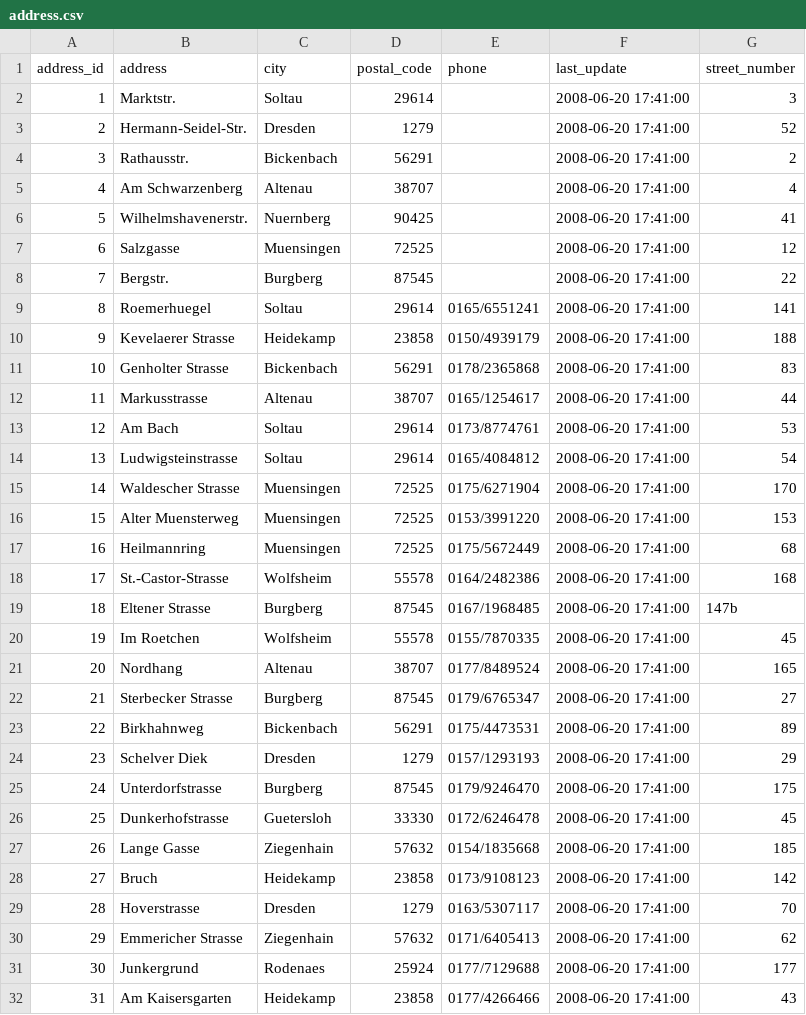
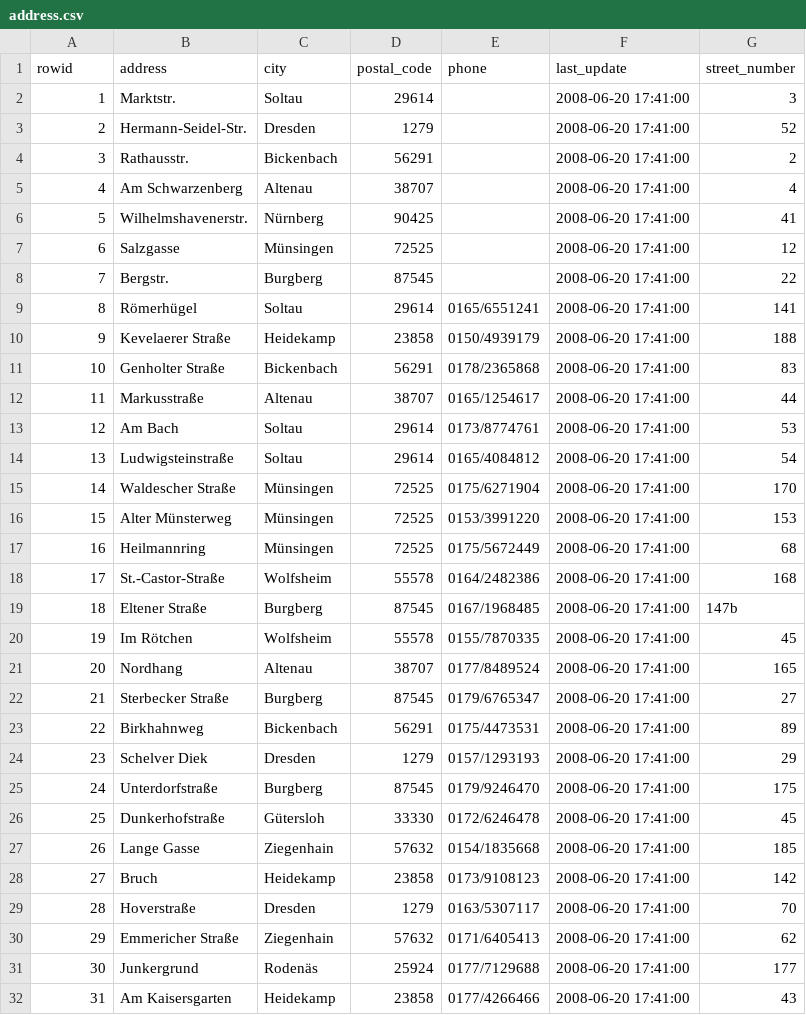
Before and after one commit to brrrachel/MultCaseNotionLogExtr, a CSV file: data/Online_Rental_Shop/ownDataBaseData/address.csv, drawn as a sheet; only a part is shown; the diff covers the shown part only.

```diff
--- a/data/Online_Rental_Shop/ownDataBaseData/address.csv
+++ b/data/Online_Rental_Shop/ownDataBaseData/address.csv
@@ -1,2 +1,2 @@
-address_id;address;city;postal_code;phone;last_update;street_number
+rowid;address;city;postal_code;phone;last_update;street_number
 1;Marktstr.;Soltau;29614;;2008-06-20 17:41:00;3
@@ -5,28 +5,28 @@ address_id;address;city;postal_code;phone;last_update;street_number
 4;Am Schwarzenberg;Altenau;38707;;2008-06-20 17:41:00;4
-5;Wilhelmshavenerstr.;Nuernberg;90425;;2008-06-20 17:41:00;41
-6;Salzgasse;Muensingen;72525;;2008-06-20 17:41:00;12
+5;Wilhelmshavenerstr.;Nürnberg;90425;;2008-06-20 17:41:00;41
+6;Salzgasse;Münsingen;72525;;2008-06-20 17:41:00;12
 7;Bergstr.;Burgberg;87545;;2008-06-20 17:41:00;22
-8;Roemerhuegel;Soltau;29614;0165/6551241;2008-06-20 17:41:00;141
-9;Kevelaerer Strasse;Heidekamp;23858;0150/4939179;2008-06-20 17:41:00;188
-10;Genholter Strasse;Bickenbach;56291;0178/2365868;2008-06-20 17:41:00;83
-11;Markusstrasse;Altenau;38707;0165/1254617;2008-06-20 17:41:00;44
+8;Römerhügel;Soltau;29614;0165/6551241;2008-06-20 17:41:00;141
+9;Kevelaerer Straße;Heidekamp;23858;0150/4939179;2008-06-20 17:41:00;188
+10;Genholter Straße;Bickenbach;56291;0178/2365868;2008-06-20 17:41:00;83
+11;Markusstraße;Altenau;38707;0165/1254617;2008-06-20 17:41:00;44
 12;Am Bach;Soltau;29614;0173/8774761;2008-06-20 17:41:00;53
-13;Ludwigsteinstrasse;Soltau;29614;0165/4084812;2008-06-20 17:41:00;54
-14;Waldescher Strasse;Muensingen;72525;0175/6271904;2008-06-20 17:41:00;170
-15;Alter Muensterweg;Muensingen;72525;0153/3991220;2008-06-20 17:41:00;153
-16;Heilmannring;Muensingen;72525;0175/5672449;2008-06-20 17:41:00;68
-17;St.-Castor-Strasse;Wolfsheim;55578;0164/2482386;2008-06-20 17:41:00;168
-18;Eltener Strasse;Burgberg;87545;0167/1968485;2008-06-20 17:41:00;147b
-19;Im Roetchen;Wolfsheim;55578;0155/7870335;2008-06-20 17:41:00;45
+13;Ludwigsteinstraße;Soltau;29614;0165/4084812;2008-06-20 17:41:00;54
+14;Waldescher Straße;Münsingen;72525;0175/6271904;2008-06-20 17:41:00;170
+15;Alter Münsterweg;Münsingen;72525;0153/3991220;2008-06-20 17:41:00;153
+16;Heilmannring;Münsingen;72525;0175/5672449;2008-06-20 17:41:00;68
+17;St.-Castor-Straße;Wolfsheim;55578;0164/2482386;2008-06-20 17:41:00;168
+18;Eltener Straße;Burgberg;87545;0167/1968485;2008-06-20 17:41:00;147b
+19;Im Rötchen;Wolfsheim;55578;0155/7870335;2008-06-20 17:41:00;45
 20;Nordhang;Altenau;38707;0177/8489524;2008-06-20 17:41:00;165
-21;Sterbecker Strasse;Burgberg;87545;0179/6765347;2008-06-20 17:41:00;27
+21;Sterbecker Straße;Burgberg;87545;0179/6765347;2008-06-20 17:41:00;27
 22;Birkhahnweg;Bickenbach;56291;0175/4473531;2008-06-20 17:41:00;89
 23;Schelver Diek;Dresden;1279;0157/1293193;2008-06-20 17:41:00;29
-24;Unterdorfstrasse;Burgberg;87545;0179/9246470;2008-06-20 17:41:00;175
-25;Dunkerhofstrasse;Guetersloh;33330;0172/6246478;2008-06-20 17:41:00;45
+24;Unterdorfstraße;Burgberg;87545;0179/9246470;2008-06-20 17:41:00;175
+25;Dunkerhofstraße;Gütersloh;33330;0172/6246478;2008-06-20 17:41:00;45
 26;Lange Gasse;Ziegenhain;57632;0154/1835668;2008-06-20 17:41:00;185
 27;Bruch;Heidekamp;23858;0173/9108123;2008-06-20 17:41:00;142
-28;Hoverstrasse;Dresden;1279;0163/5307117;2008-06-20 17:41:00;70
-29;Emmericher Strasse;Ziegenhain;57632;0171/6405413;2008-06-20 17:41:00;62
-30;Junkergrund;Rodenaes;25924;0177/7129688;2008-06-20 17:41:00;177
+28;Hoverstraße;Dresden;1279;0163/5307117;2008-06-20 17:41:00;70
+29;Emmericher Straße;Ziegenhain;57632;0171/6405413;2008-06-20 17:41:00;62
+30;Junkergrund;Rodenäs;25924;0177/7129688;2008-06-20 17:41:00;177
 31;Am Kaisersgarten;Heidekamp;23858;0177/4266466;2008-06-20 17:41:00;43
```
Also changed, not shown: 69 edited cells elsewhere in this file, data/Online_Rental_Shop/ownDataBaseData/customer.csv, data/Online_Rental_Shop/ownDataBaseData/equipment.csv, 7 other files.
